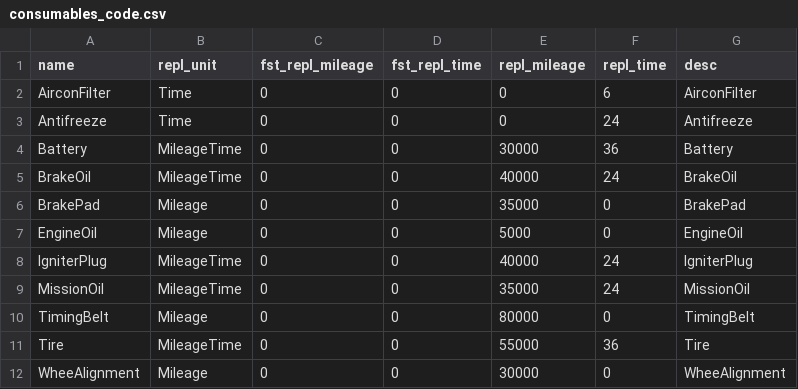
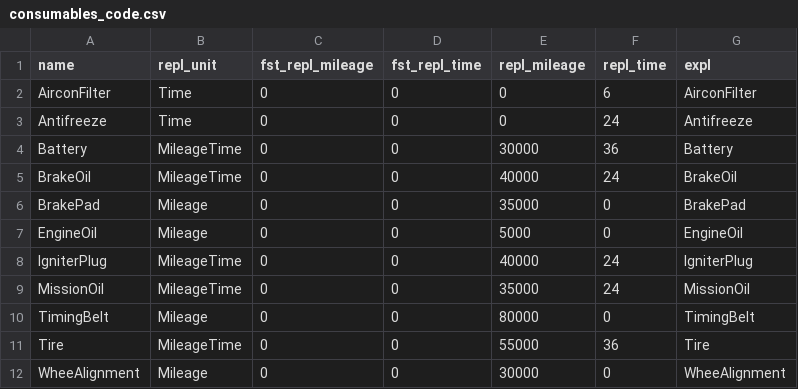
Before and after one commit to heartyoh/green-fleet, a CSV file: green-fleet/war/data/upload/consumables_code.csv, drawn as a sheet; the diff names each change by its address in the sheet, - before the commit and + after, or states it on an @@ line.

Commit message:
code, consumable_code mysql로 이관

```diff
--- a/green-fleet/war/data/upload/consumables_code.csv
+++ b/green-fleet/war/data/upload/consumables_code.csv
-G1: desc
+G1: expl
```
Also changed, not shown: green-fleet/war/data/upload/code.csv, green-fleet/war/data/upload/vehicle.csv, 30 other files.
